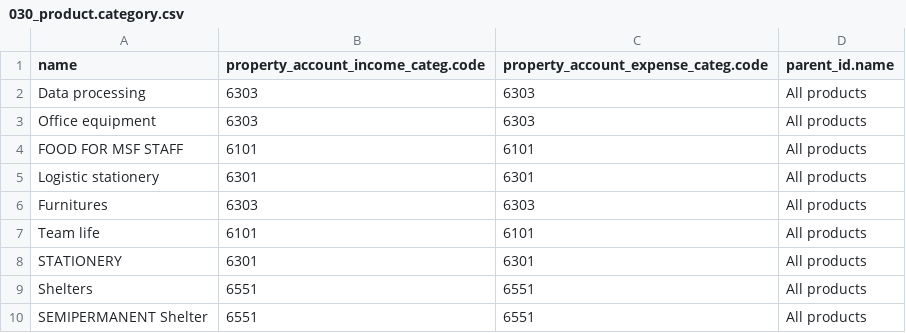
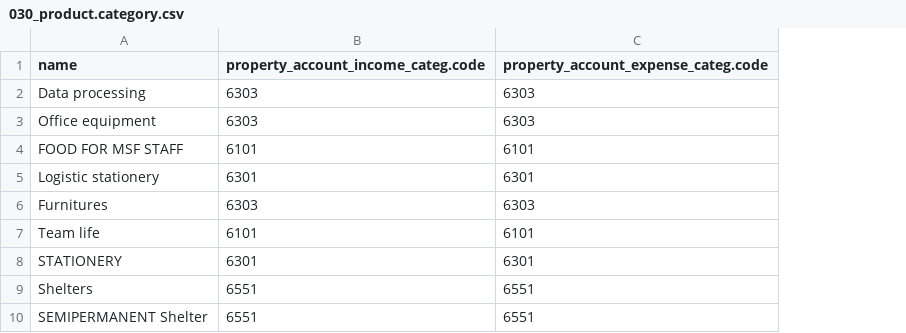
Before and after one commit to Unifield/unifield-wm, a CSV file: 030_product.category.csv, drawn as a sheet; only a part is shown; the diff names each change by its address in the sheet, - before the commit and + after, or states it on an @@ line.

Commit message:
Cat prod: parent_id removed

```diff
--- a/030_product.category.csv
+++ b/030_product.category.csv
-column D (parent_id.name), rows 2-10: all All products
```
